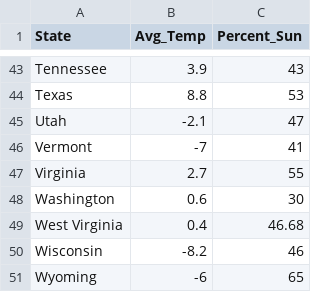
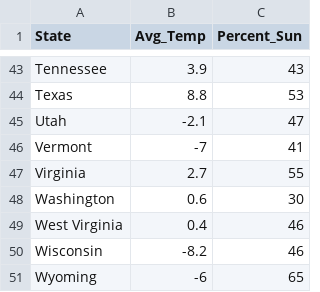
Before and after one commit to vianneydubs3003/Python-course-files, a CSV file: Winter_Weather.csv, drawn as a sheet; only a part is shown, gaps mark what is left out; the diff names each change by its address in the sheet, - before the commit and + after, or states it on an @@ line.

Commit message:
Add files via upload

```diff
--- a/Winter_Weather.csv
+++ b/Winter_Weather.csv
-C49 (Percent_Sun): 46.68
+C49 (Percent_Sun): 46
```
